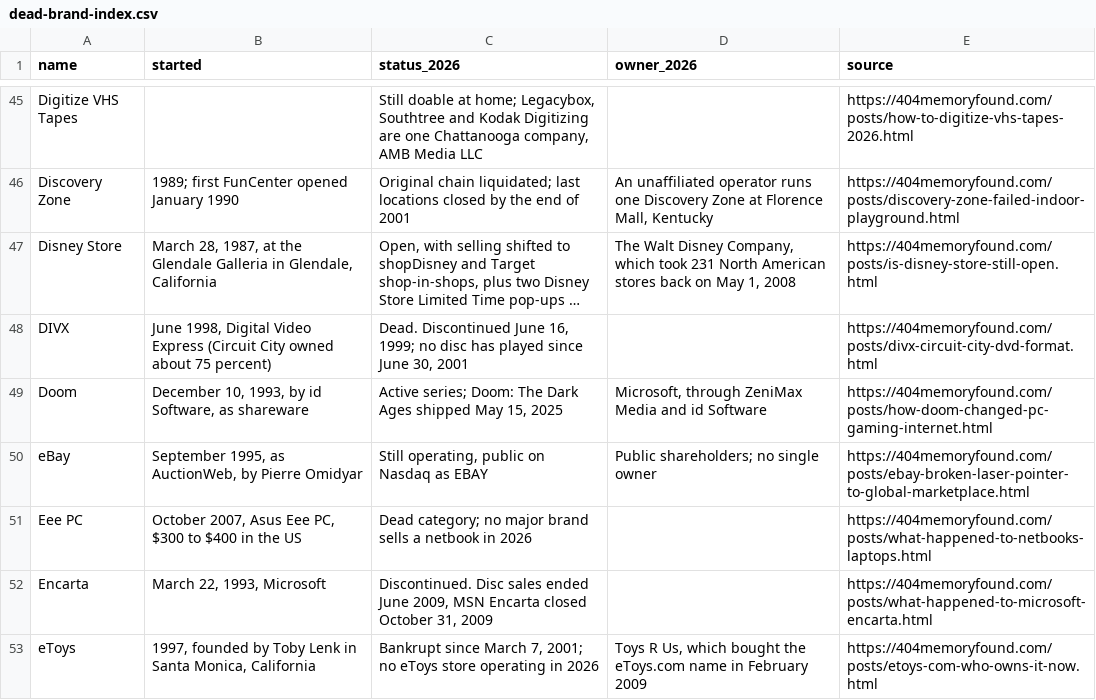
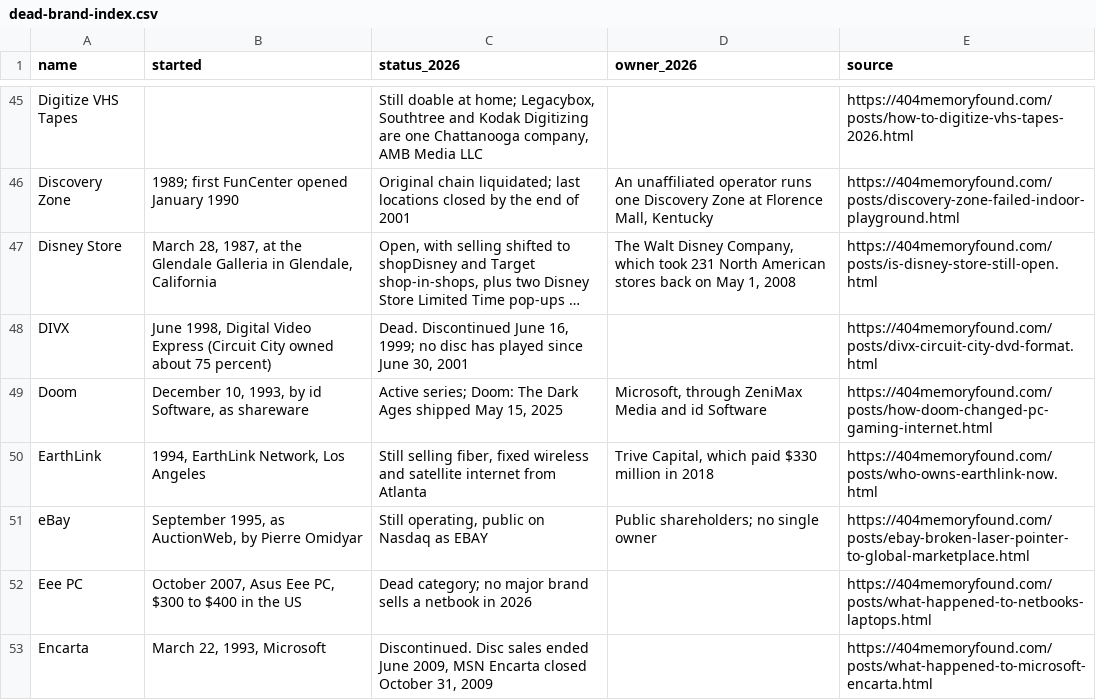
Before and after one commit to pnpaiva/404-memory-found, a CSV file: dead-brand-index.csv, drawn as a sheet; only a part is shown, gaps mark what is left out; the shorter side is filled out with more unchanged rows; long unchanged cells end in …; the diff names each change by its address in the sheet, - before the commit and + after, or states it on an @@ line.

```diff
--- a/dead-brand-index.csv
+++ b/dead-brand-index.csv
+row 50: EarthLink | 1994, EarthLink Network, Los Angeles | Still selling fiber, fixed wireless and satellite internet from Atlanta | Trive Capital, which paid $330 million in 2018 | https://404memoryfound.com/posts/who-owns-earthlink-now.html
```
Also changed, not shown: 46 other files.
